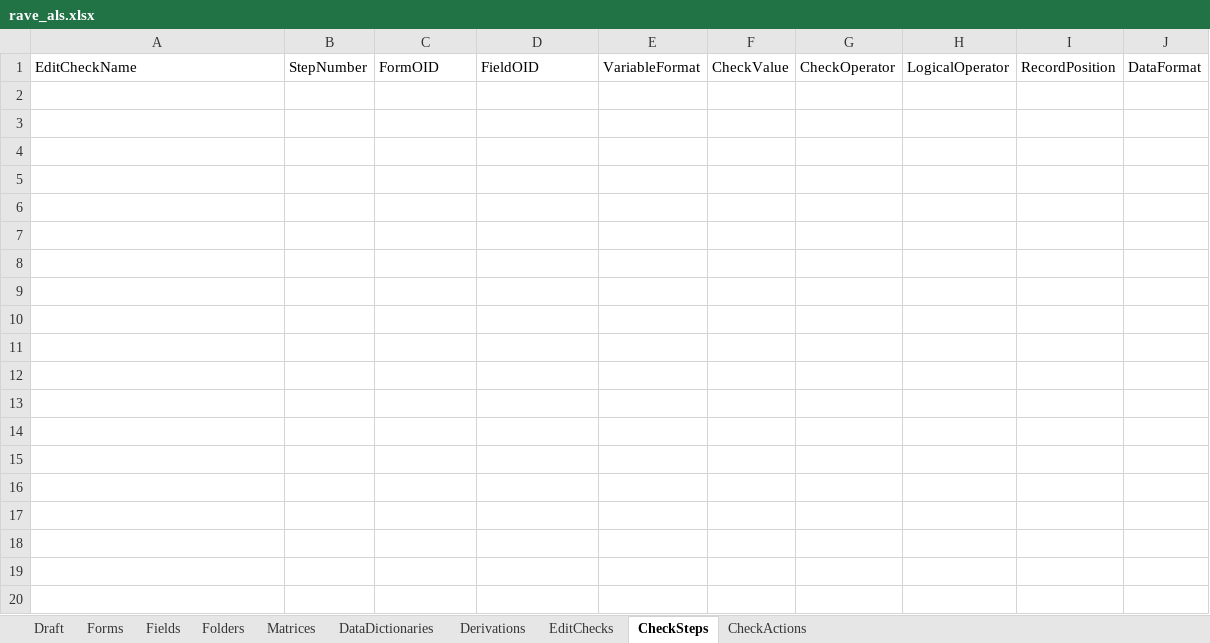
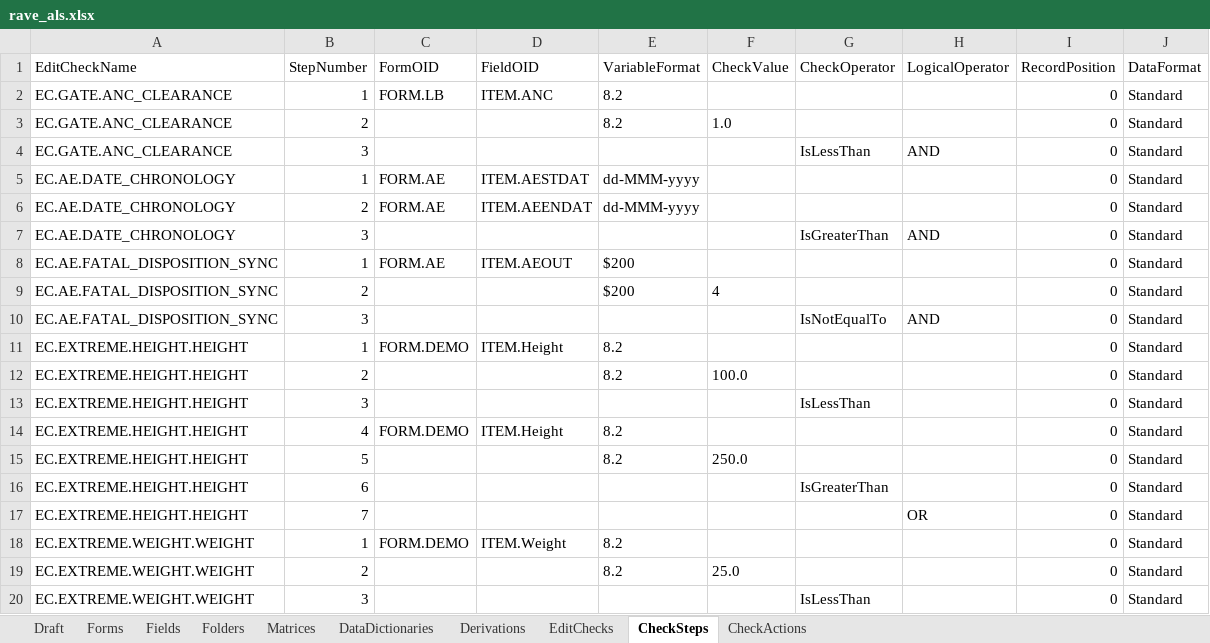
Before and after one commit to voncasper/clinical-protocol-compilation-benchmarks, an Excel workbook: studies/NCT01631552/exports/rave_als.xlsx, sheet CheckSteps, drawn as a sheet; only a part is shown; values as stored, in another font and other column widths than the file's, no borders; the diff covers the shown part only; the diff names each change by its address in the sheet, - before the commit and + after, or states it on an @@ line.

Commit message:
feat(benchmark): add 2-paragraph monograph manifesto, enforce non-zero multi-target edit checks, and restore NCT01631552 edit checks (#4218)

```diff
--- a/studies/NCT01631552/exports/rave_als.xlsx (sheet CheckSteps)
+++ b/studies/NCT01631552/exports/rave_als.xlsx (sheet CheckSteps)
+row 2: EC.GATE.ANC_CLEARANCE | 1 | FORM.LB | ITEM.ANC | 8.2 |  |  |  | 0 | Standard
+row 3: EC.GATE.ANC_CLEARANCE | 2 |  |  | 8.2 | 1.0 |  |  | 0 | Standard
+row 4: EC.GATE.ANC_CLEARANCE | 3 |  |  |  |  | IsLessThan | AND | 0 | Standard
+row 5: EC.AE.DATE_CHRONOLOGY | 1 | FORM.AE | ITEM.AESTDAT | dd-MMM-yyyy |  |  |  | 0 | Standard
+row 6: EC.AE.DATE_CHRONOLOGY | 2 | FORM.AE | ITEM.AEENDAT | dd-MMM-yyyy |  |  |  | 0 | Standard
+row 7: EC.AE.DATE_CHRONOLOGY | 3 |  |  |  |  | IsGreaterThan | AND | 0 | Standard
+row 8: EC.AE.FATAL_DISPOSITION_SYNC | 1 | FORM.AE | ITEM.AEOUT | $200 |  |  |  | 0 | Standard
+row 9: EC.AE.FATAL_DISPOSITION_SYNC | 2 |  |  | $200 | 4 |  |  | 0 | Standard
+row 10: EC.AE.FATAL_DISPOSITION_SYNC | 3 |  |  |  |  | IsNotEqualTo | AND | 0 | Standard
+row 11: EC.EXTREME.HEIGHT.HEIGHT | 1 | FORM.DEMO | ITEM.Height | 8.2 |  |  |  | 0 | Standard
+row 12: EC.EXTREME.HEIGHT.HEIGHT | 2 |  |  | 8.2 | 100.0 |  |  | 0 | Standard
+row 13: EC.EXTREME.HEIGHT.HEIGHT | 3 |  |  |  |  | IsLessThan |  | 0 | Standard
+row 14: EC.EXTREME.HEIGHT.HEIGHT | 4 | FORM.DEMO | ITEM.Height | 8.2 |  |  |  | 0 | Standard
+row 15: EC.EXTREME.HEIGHT.HEIGHT | 5 |  |  | 8.2 | 250.0 |  |  | 0 | Standard
+row 16: EC.EXTREME.HEIGHT.HEIGHT | 6 |  |  |  |  | IsGreaterThan |  | 0 | Standard
+row 17: EC.EXTREME.HEIGHT.HEIGHT | 7 |  |  |  |  |  | OR | 0 | Standard
+row 18: EC.EXTREME.WEIGHT.WEIGHT | 1 | FORM.DEMO | ITEM.Weight | 8.2 |  |  |  | 0 | Standard
+row 19: EC.EXTREME.WEIGHT.WEIGHT | 2 |  |  | 8.2 | 25.0 |  |  | 0 | Standard
+row 20: EC.EXTREME.WEIGHT.WEIGHT | 3 |  |  |  |  | IsLessThan |  | 0 | Standard
```
Also changed, not shown: 306 added rows elsewhere in this sheet, sheet Fields, sheet EditChecks, sheet CheckActions, sheet Derivations, sheet DataDictionaries, sheet Draft, studies/NCT01631552/metadata/provenance_matrix_21cfr11.xlsx, 19 other files.
